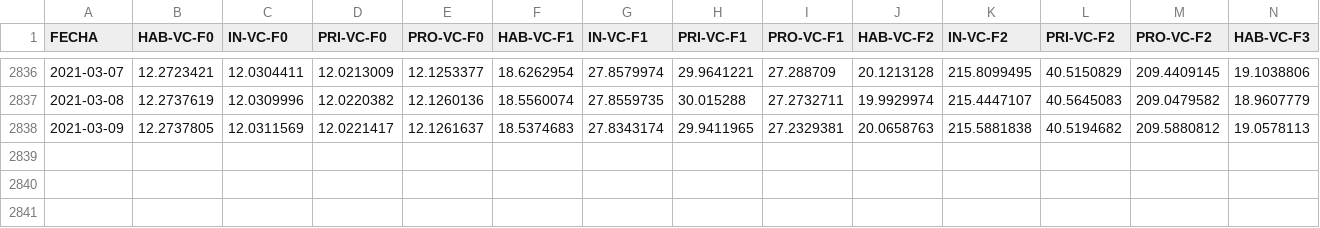
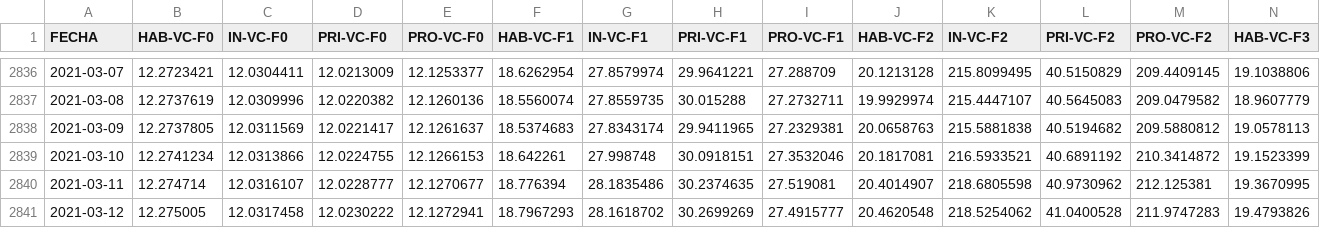
Before and after one commit to josecruzado21/scraping-SBS, a CSV file: Data/VC-AFPs.csv, drawn as a sheet; only a part is shown, gaps mark what is left out; rows hold the shown columns only; the diff names each change by its address in the sheet, - before the commit and + after, or states it on an @@ line.

```diff
--- a/Data/VC-AFPs.csv
+++ b/Data/VC-AFPs.csv
+row 2839: 2021-03-10 | 12.2741234 | 12.0313866 | 12.0224755 | 12.1266153 | 18.642261 | 27.998748 | 30.0918151 | 27.3532046 | 20.1817081 | 216.5933521 | 40.6891192 | 210.3414872 | 19.1523399
+row 2840: 2021-03-11 | 12.274714 | 12.0316107 | 12.0228777 | 12.1270677 | 18.776394 | 28.1835486 | 30.2374635 | 27.519081 | 20.4014907 | 218.6805598 | 40.9730962 | 212.125381 | 19.3670995
+row 2841: 2021-03-12 | 12.275005 | 12.0317458 | 12.0230222 | 12.1272941 | 18.7967293 | 28.1618702 | 30.2699269 | 27.4915777 | 20.4620548 | 218.5254062 | 41.0400528 | 211.9747283 | 19.4793826
```
Also changed, not shown: 4 other files.
